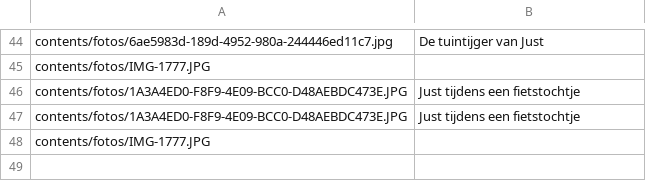
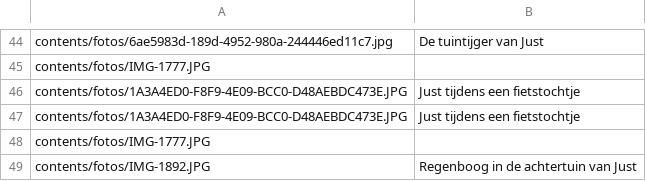
Before and after one commit to justusvervaart/slideshow, a CSV file: contents/captions.csv, drawn as a sheet; only a part is shown, gaps mark what is left out.

```diff
--- a/contents/captions.csv
+++ b/contents/captions.csv
@@ -48 +48,2 @@ contents/fotos/1A3A4ED0-F8F9-4E09-BCC0-D48AEBDC473E.JPG,Just tijdens een fietsto
 contents/fotos/IMG-1777.JPG,
+contents/fotos/IMG-1892.JPG,Regenboog in de achtertuin van Just
```
Also changed, not shown: 2 other files.
